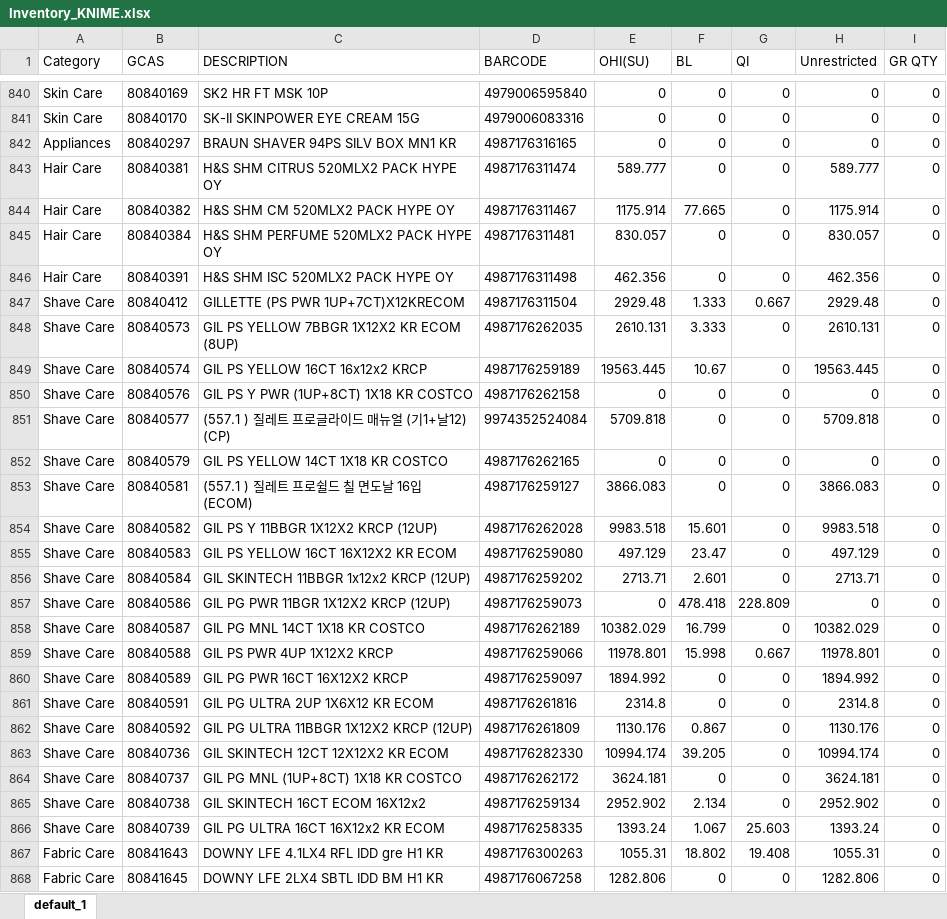
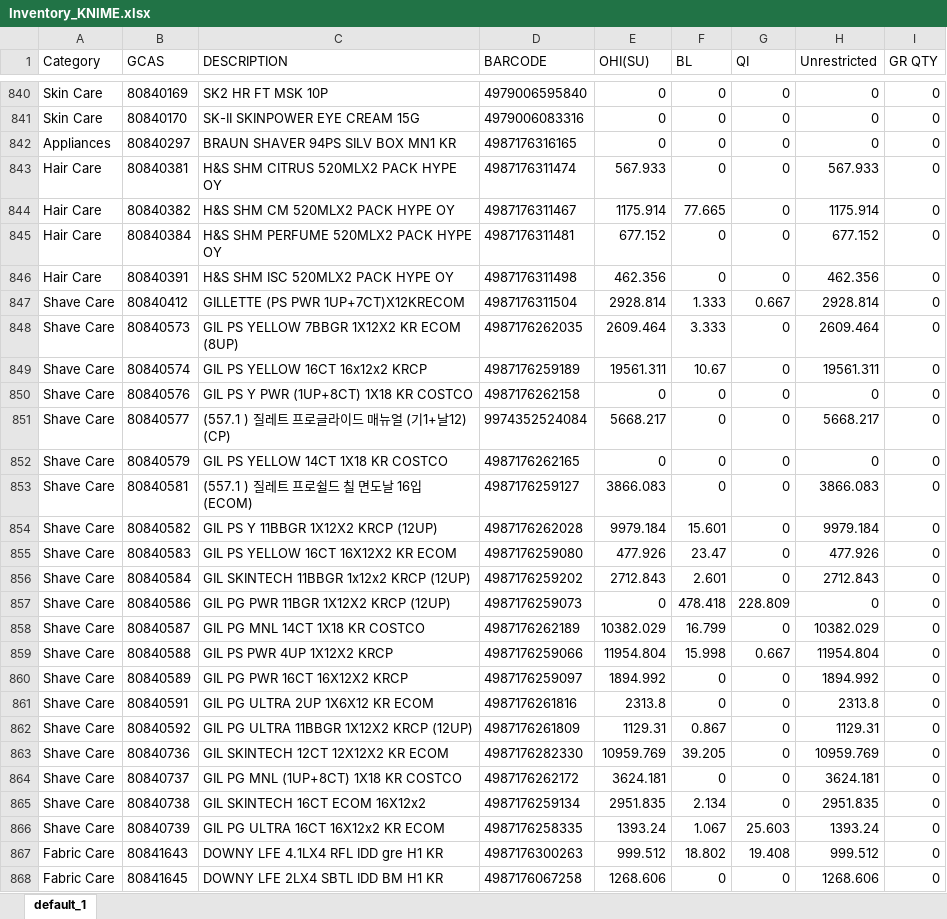
Before and after one commit to swanlee0729/pg.eagles.data, an Excel workbook: Inventory_KNIME.xlsx, sheet default_1, drawn as a sheet; only a part is shown, gaps mark what is left out; values as stored, in another font and other column widths than the file's, no borders; the diff covers the shown part only; the diff names each change by its address in the sheet, - before the commit and + after, or states it on an @@ line.

```diff
--- a/Inventory_KNIME.xlsx (sheet default_1)
+++ b/Inventory_KNIME.xlsx (sheet default_1)
-E843 (OHI(SU)): 589.777
+E843 (OHI(SU)): 567.933
-H843 (Unrestricted): 589.777
+H843 (Unrestricted): 567.933
-E845 (OHI(SU)): 830.057
+E845 (OHI(SU)): 677.152
-H845 (Unrestricted): 830.057
+H845 (Unrestricted): 677.152
-E847 (OHI(SU)): 2929.48
+E847 (OHI(SU)): 2928.814
-H847 (Unrestricted): 2929.48
+H847 (Unrestricted): 2928.814
-E848 (OHI(SU)): 2610.131
+E848 (OHI(SU)): 2609.464
-H848 (Unrestricted): 2610.131
+H848 (Unrestricted): 2609.464
-E849 (OHI(SU)): 19563.445
+E849 (OHI(SU)): 19561.311
-H849 (Unrestricted): 19563.445
+H849 (Unrestricted): 19561.311
-E851 (OHI(SU)): 5709.818
+E851 (OHI(SU)): 5668.217
-H851 (Unrestricted): 5709.818
+H851 (Unrestricted): 5668.217
-E854 (OHI(SU)): 9983.518
+E854 (OHI(SU)): 9979.184
-H854 (Unrestricted): 9983.518
+H854 (Unrestricted): 9979.184
-E855 (OHI(SU)): 497.129
+E855 (OHI(SU)): 477.926
-H855 (Unrestricted): 497.129
+H855 (Unrestricted): 477.926
-E856 (OHI(SU)): 2713.71
+E856 (OHI(SU)): 2712.843
-H856 (Unrestricted): 2713.71
+H856 (Unrestricted): 2712.843
-E859 (OHI(SU)): 11978.801
+E859 (OHI(SU)): 11954.804
-H859 (Unrestricted): 11978.801
+H859 (Unrestricted): 11954.804
-E861 (OHI(SU)): 2314.8
+E861 (OHI(SU)): 2313.8
-H861 (Unrestricted): 2314.8
+H861 (Unrestricted): 2313.8
-E862 (OHI(SU)): 1130.176
+E862 (OHI(SU)): 1129.31
-H862 (Unrestricted): 1130.176
+H862 (Unrestricted): 1129.31
-E863 (OHI(SU)): 10994.174
+E863 (OHI(SU)): 10959.769
-H863 (Unrestricted): 10994.174
+H863 (Unrestricted): 10959.769
-E865 (OHI(SU)): 2952.902
+E865 (OHI(SU)): 2951.835
-H865 (Unrestricted): 2952.902
+H865 (Unrestricted): 2951.835
-E867 (OHI(SU)): 1055.31
+E867 (OHI(SU)): 999.512
-H867 (Unrestricted): 1055.31
+H867 (Unrestricted): 999.512
-E868 (OHI(SU)): 1282.806
+E868 (OHI(SU)): 1268.606
-H868 (Unrestricted): 1282.806
+H868 (Unrestricted): 1268.606
```
Also changed, not shown: 712 edited cells elsewhere in this sheet, IOPT_KNIME.xlsx, Priority_KNIME.xlsx, 5 other files.
